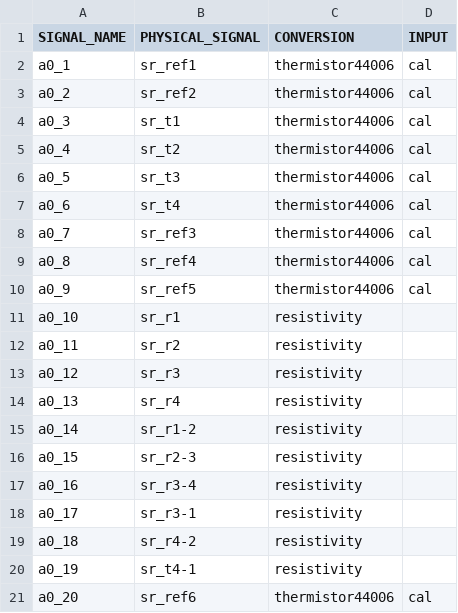
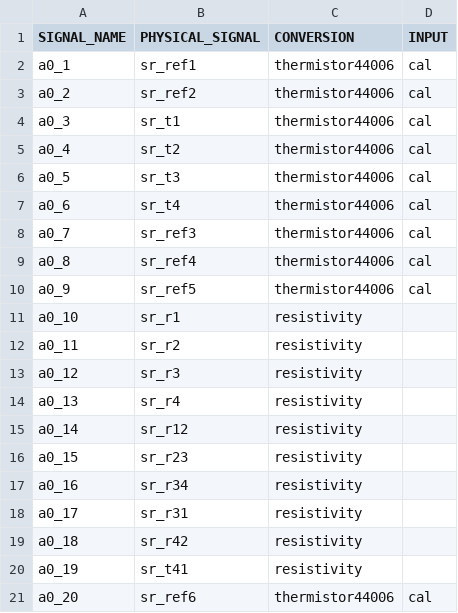
Before and after one commit to LSIR/gsn, a CSV file: gsn/conf/permasense/sensortype_templates/adcmux_sr.csv, drawn as a sheet.

Commit message:
GSN dont like dash characters in field names

```diff
--- a/gsn/conf/permasense/sensortype_templates/adcmux_sr.csv
+++ b/gsn/conf/permasense/sensortype_templates/adcmux_sr.csv
@@ -14,8 +14,8 @@
 "a0_13","sr_r4","resistivity",
-"a0_14","sr_r1-2","resistivity",
-"a0_15","sr_r2-3","resistivity",
-"a0_16","sr_r3-4","resistivity",
-"a0_17","sr_r3-1","resistivity",
-"a0_18","sr_r4-2","resistivity",
-"a0_19","sr_t4-1","resistivity",
+"a0_14","sr_r12","resistivity",
+"a0_15","sr_r23","resistivity",
+"a0_16","sr_r34","resistivity",
+"a0_17","sr_r31","resistivity",
+"a0_18","sr_r42","resistivity",
+"a0_19","sr_t41","resistivity",
 "a0_20","sr_ref6","thermistor44006","cal"
```
